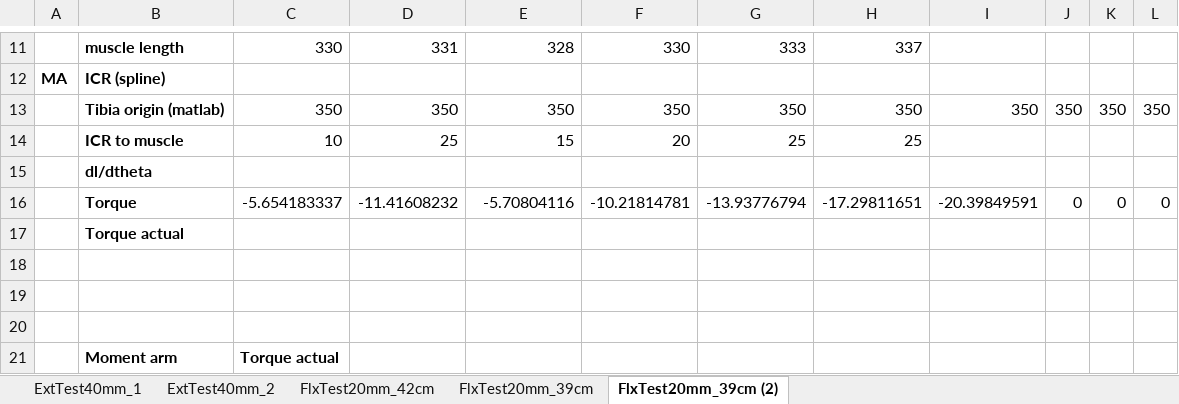
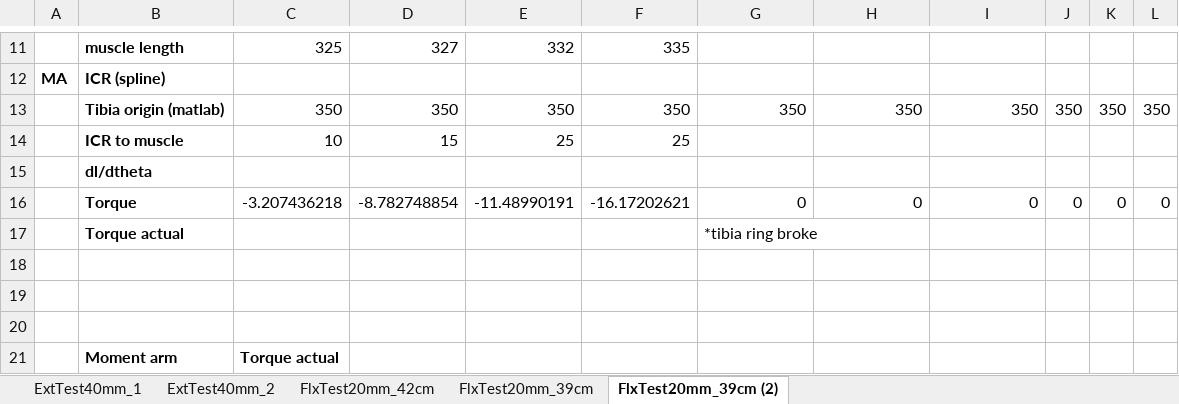
Before and after one commit to Agile-and-Adaptive-Robotics/Bipedal_Robot, an Excel workbook: Testing_Data/2022_02_Festo/Results_table_FullSize.xlsx, sheet FlxTest20mm_39cm (2), drawn as a sheet; only a part is shown, gaps mark what is left out; values as stored, in another font and other column widths than the file's, no borders; charts and pictures not drawn; the diff covers the shown part only; the diff names each change by its address in the sheet, - before the commit and + after, or states it on an @@ line.

Commit message:
ran another test
tibia ring broke, need to redesign and print.

```diff
--- a/Testing_Data/2022_02_Festo/Results_table_FullSize.xlsx (sheet FlxTest20mm_39cm (2))
+++ b/Testing_Data/2022_02_Festo/Results_table_FullSize.xlsx (sheet FlxTest20mm_39cm (2))
-C11: 330
+C11: 325
-D11: 331
+D11: 327
-E11: 328
+E11: 332
-F11: 330
+F11: 335
-G11: 333
+G11: (empty)
-H11: 337
+H11: (empty)
-D14: 25
+D14: 15
-E14: 15
+E14: 25
-F14: 20
+F14: 25
-G14: 25
+G14: (empty)
-H14: 25
+H14: (empty)
-C16: -5.654183337
+C16: -3.207436218
-D16: -11.41608232
+D16: -8.782748854
-E16: -5.70804116
+E16: -11.48990191
-F16: -10.21814781
+F16: -16.17202621
-G16: -13.93776794
+G16: 0
-H16: -17.29811651
+H16: 0
-I16: -20.39849591
+I16: 0
-G17: (empty)
+G17: *tibia ring broke
```
Also changed, not shown: 32 edited cells elsewhere in this sheet, charts or pictures, 2 other files.
